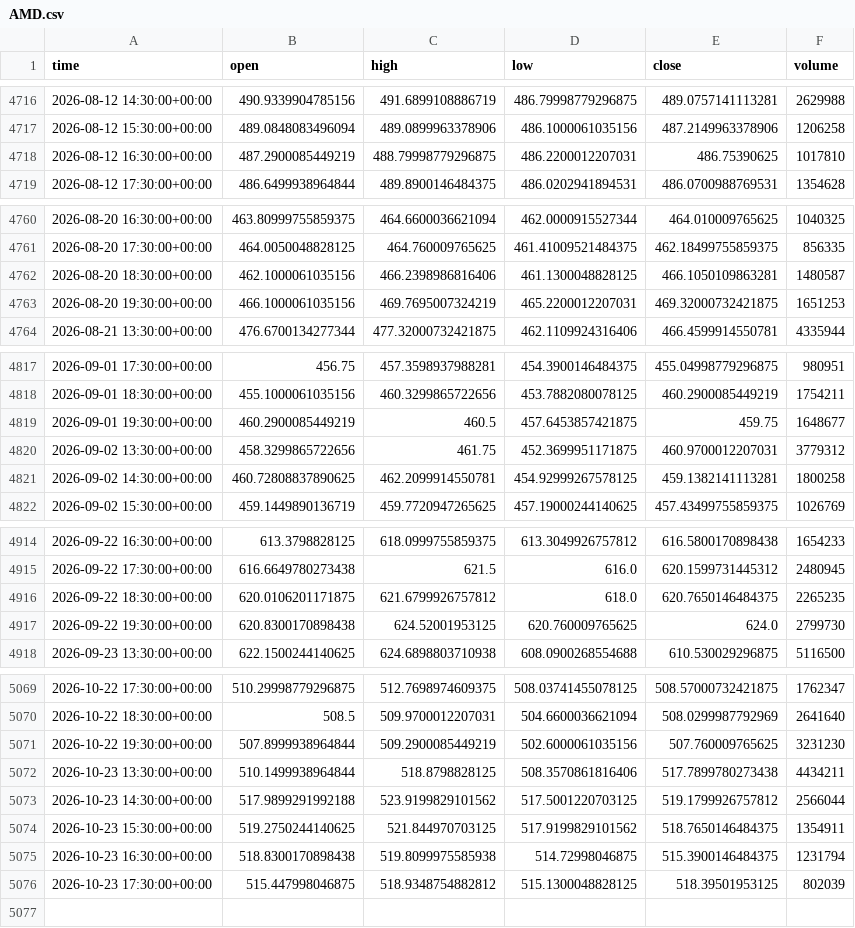
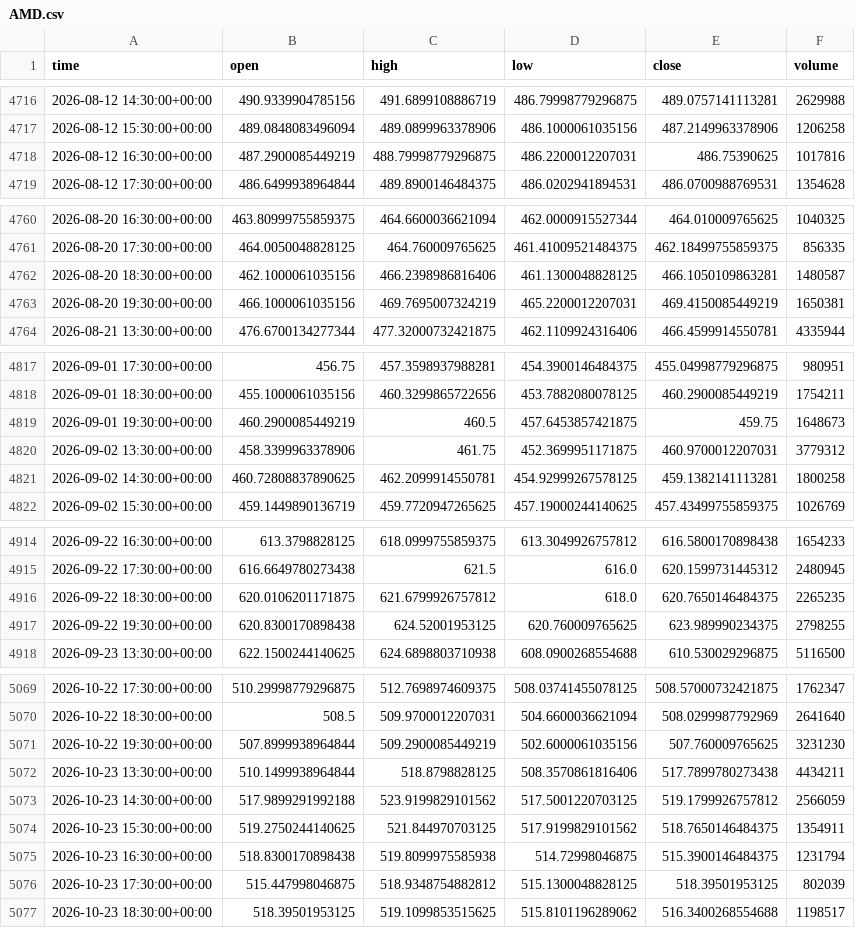
Before and after one commit to jaysantmyer-spec/ai-trader, a CSV file: data/bars/AMD.csv, drawn as a sheet; only a part is shown, gaps mark what is left out; the diff covers the shown part only.

```diff
--- a/data/bars/AMD.csv
+++ b/data/bars/AMD.csv
@@ -4717,3 +4717,3 @@ time,open,high,low,close,volume
 2026-08-12 15:30:00+00:00,489.0848083496094,489.0899963378906,486.1000061035156,487.2149963378906,1206258
-2026-08-12 16:30:00+00:00,487.2900085449219,488.79998779296875,486.2200012207031,486.75390625,1017810
+2026-08-12 16:30:00+00:00,487.2900085449219,488.79998779296875,486.2200012207031,486.75390625,1017816
 2026-08-12 17:30:00+00:00,486.6499938964844,489.8900146484375,486.0202941894531,486.0700988769531,1354628
@@ -4762,3 +4762,3 @@ time,open,high,low,close,volume
 2026-08-20 18:30:00+00:00,462.1000061035156,466.2398986816406,461.1300048828125,466.1050109863281,1480587
-2026-08-20 19:30:00+00:00,466.1000061035156,469.7695007324219,465.2200012207031,469.32000732421875,1651253
+2026-08-20 19:30:00+00:00,466.1000061035156,469.7695007324219,465.2200012207031,469.4150085449219,1650381
 2026-08-21 13:30:00+00:00,476.6700134277344,477.32000732421875,462.1109924316406,466.4599914550781,4335944
@@ -4818,4 +4818,4 @@ time,open,high,low,close,volume
 2026-09-01 18:30:00+00:00,455.1000061035156,460.3299865722656,453.7882080078125,460.2900085449219,1754211
-2026-09-01 19:30:00+00:00,460.2900085449219,460.5,457.6453857421875,459.75,1648677
-2026-09-02 13:30:00+00:00,458.3299865722656,461.75,452.3699951171875,460.9700012207031,3779312
+2026-09-01 19:30:00+00:00,460.2900085449219,460.5,457.6453857421875,459.75,1648673
+2026-09-02 13:30:00+00:00,458.3399963378906,461.75,452.3699951171875,460.9700012207031,3779312
 2026-09-02 14:30:00+00:00,460.72808837890625,462.2099914550781,454.92999267578125,459.1382141113281,1800258
@@ -4916,3 +4916,3 @@ time,open,high,low,close,volume
 2026-09-22 18:30:00+00:00,620.0106201171875,621.6799926757812,618.0,620.7650146484375,2265235
-2026-09-22 19:30:00+00:00,620.8300170898438,624.52001953125,620.760009765625,624.0,2799730
+2026-09-22 19:30:00+00:00,620.8300170898438,624.52001953125,620.760009765625,623.989990234375,2798255
 2026-09-23 13:30:00+00:00,622.1500244140625,624.6898803710938,608.0900268554688,610.530029296875,5116500
@@ -5072,3 +5072,3 @@ time,open,high,low,close,volume
 2026-10-23 13:30:00+00:00,510.1499938964844,518.8798828125,508.3570861816406,517.7899780273438,4434211
-2026-10-23 14:30:00+00:00,517.9899291992188,523.9199829101562,517.5001220703125,519.1799926757812,2566044
+2026-10-23 14:30:00+00:00,517.9899291992188,523.9199829101562,517.5001220703125,519.1799926757812,2566059
 2026-10-23 15:30:00+00:00,519.2750244140625,521.844970703125,517.9199829101562,518.7650146484375,1354911
@@ -5076 +5076,2 @@ time,open,high,low,close,volume
 2026-10-23 17:30:00+00:00,515.447998046875,518.9348754882812,515.1300048828125,518.39501953125,802039
+2026-10-23 18:30:00+00:00,518.39501953125,519.1099853515625,515.8101196289062,516.3400268554688,1198517
```
Also changed, not shown: 4 edited cells elsewhere in this file, data/bars/AAPL.csv, data/bars/META.csv, 16 other files.
